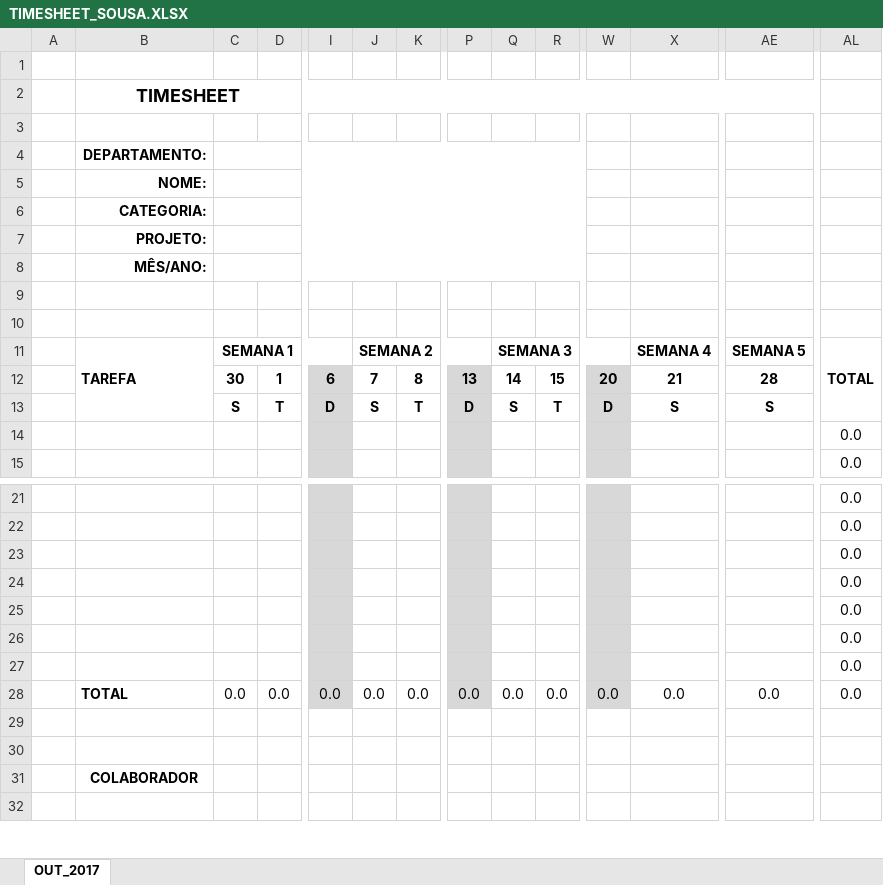
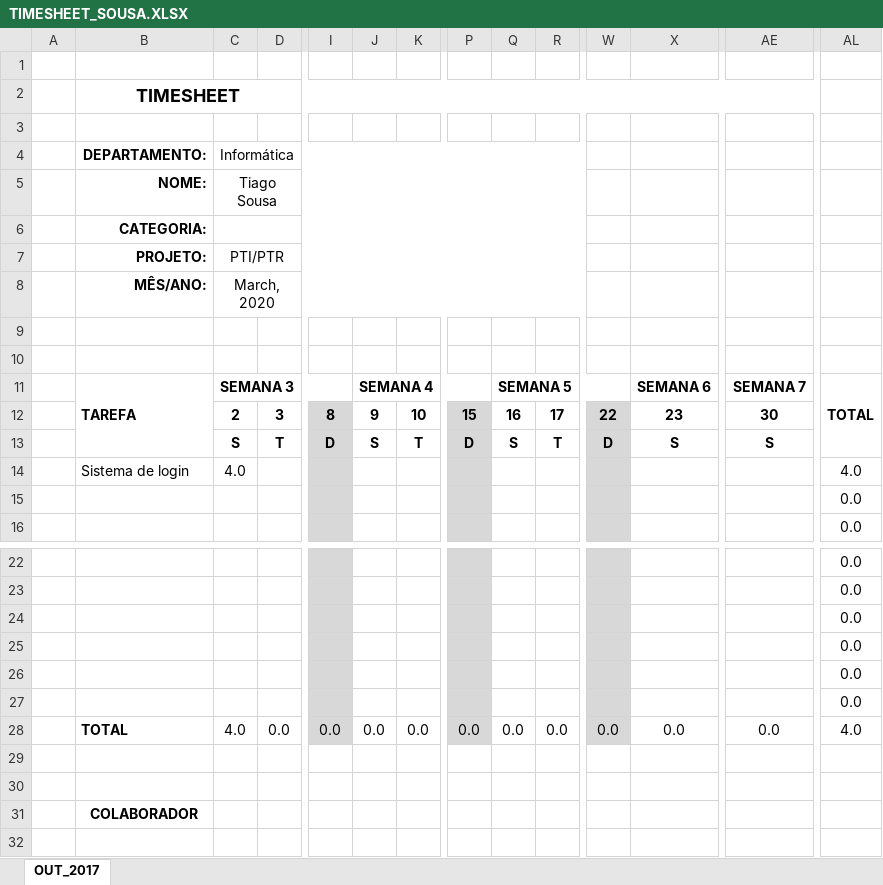
Before and after one commit to mathieucaroff/floofpoof, an Excel workbook: PTI/Semanas/semana_3/TIMESHEET_SOUSA.XLSX, sheet OUT_2017, drawn as a sheet; only a part is shown, gaps mark what is left out; values as stored, in another font and other column widths than the file's, no borders; charts and pictures not drawn; removed rows and columns are numbered as before the commit, all else as after; rows hold the shown columns only; the diff names each change by its address in the sheet, - before the commit and + after, or states it on an @@ line.

```diff
--- a/PTI/Semanas/semana_3/TIMESHEET_SOUSA.XLSX (sheet OUT_2017)
+++ b/PTI/Semanas/semana_3/TIMESHEET_SOUSA.XLSX (sheet OUT_2017)
-C4: (empty)
+C4: Informática
-C5 (Informática): (empty)
+C5 (Informática): Tiago Sousa
-C7 (Informática): (empty)
+C7 (Informática): PTI/PTR
-C8 (Informática): (empty)
+C8 (Informática): March, 2020
-C11 (Informática): SEMANA 1
+C11 (Informática): SEMANA 3
-J11: SEMANA 2
+J11: SEMANA 4
-Q11: SEMANA 3
+Q11: SEMANA 5
-X11: SEMANA 4
+X11: SEMANA 6
-AE11: SEMANA 5
+AE11: SEMANA 7
-row 12:  |  | 30 | 1 | 6 | 7 | 8 | 13 | 14 | 15 | 20 | 21 | 28
+row 12:  |  | 2 | 3 | 8 | 9 | 10 | 15 | 16 | 17 | 22 | 23 | 30
+row 14:  | Sistema de login | 4.0 |  |  |  |  |  |  |  |  |  |  | 4.0
-row 27:  |  |  |  |  |  |  |  |  |  |  |  |  | 0.0
-C28 (Informática): 0.0
+C28 (Informática): 4.0
-AL28: 0.0
+AL28: 4.0
```
Also changed, not shown: formulas that keep their value, PTI/Semanas/semana_3/TIMESHEET_DANIEL.XLSX, PTI/Semanas/semana_3/TIMESHEET_MYKHAYLO.XLSX, 5 other files.
